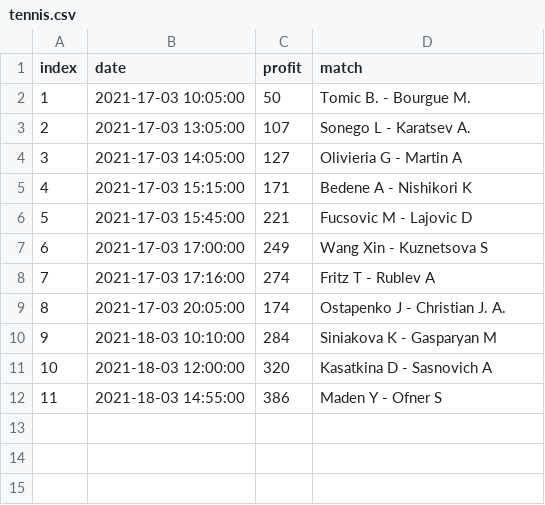
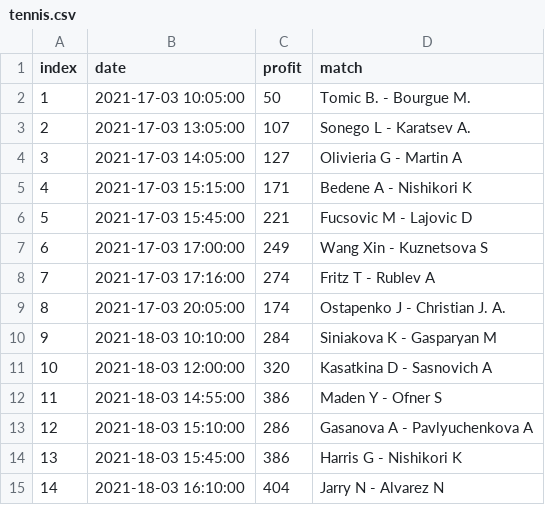
Before and after one commit to mlpanda/tennis, a CSV file: tennis.csv, drawn as a sheet.

Commit message:
Update tennis.csv

```diff
--- a/tennis.csv
+++ b/tennis.csv
@@ -12 +12,4 @@ index,date,profit,match
 11,2021-18-03 14:55:00,386,Maden Y - Ofner S
+12,2021-18-03 15:10:00,286,Gasanova A - Pavlyuchenkova A
+13,2021-18-03 15:45:00,386,Harris G - Nishikori K
+14,2021-18-03 16:10:00,404,Jarry N - Alvarez N
```
